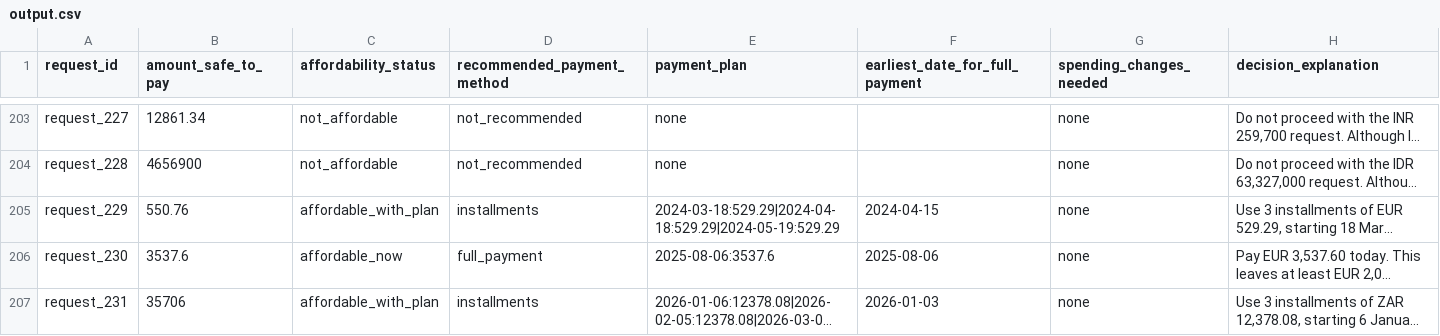
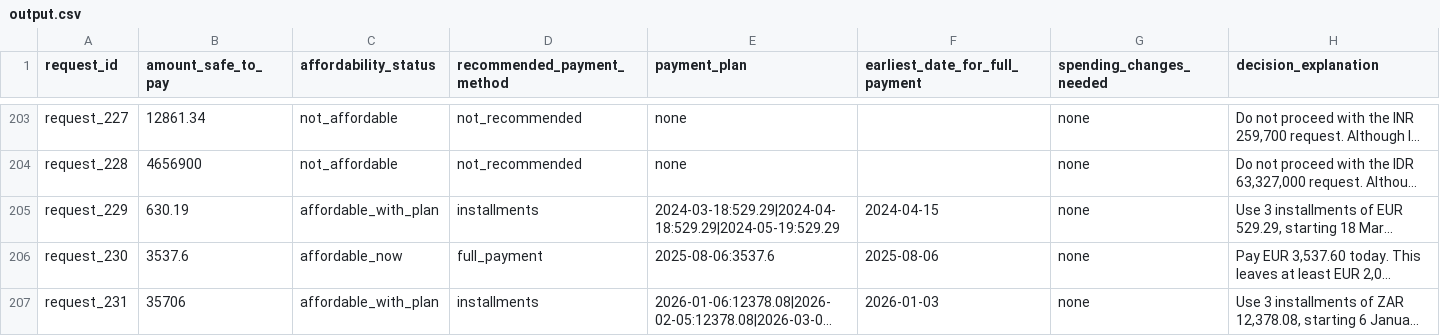
Before and after one commit to PoovarasanMoorthy29/hackerrank-orchestrate-september26, a CSV file: output.csv, drawn as a sheet; only a part is shown, gaps mark what is left out; long unchanged cells end in …; the diff covers the shown part only; the diff names each change by its address in the sheet, - before the commit and + after, or states it on an @@ line.

```diff
--- a/output.csv
+++ b/output.csv
-B205 (amount_safe_to_pay): 550.76
+B205 (amount_safe_to_pay): 630.19
```
Also changed, not shown: 96 edited cells elsewhere in this file, 31 other files.
